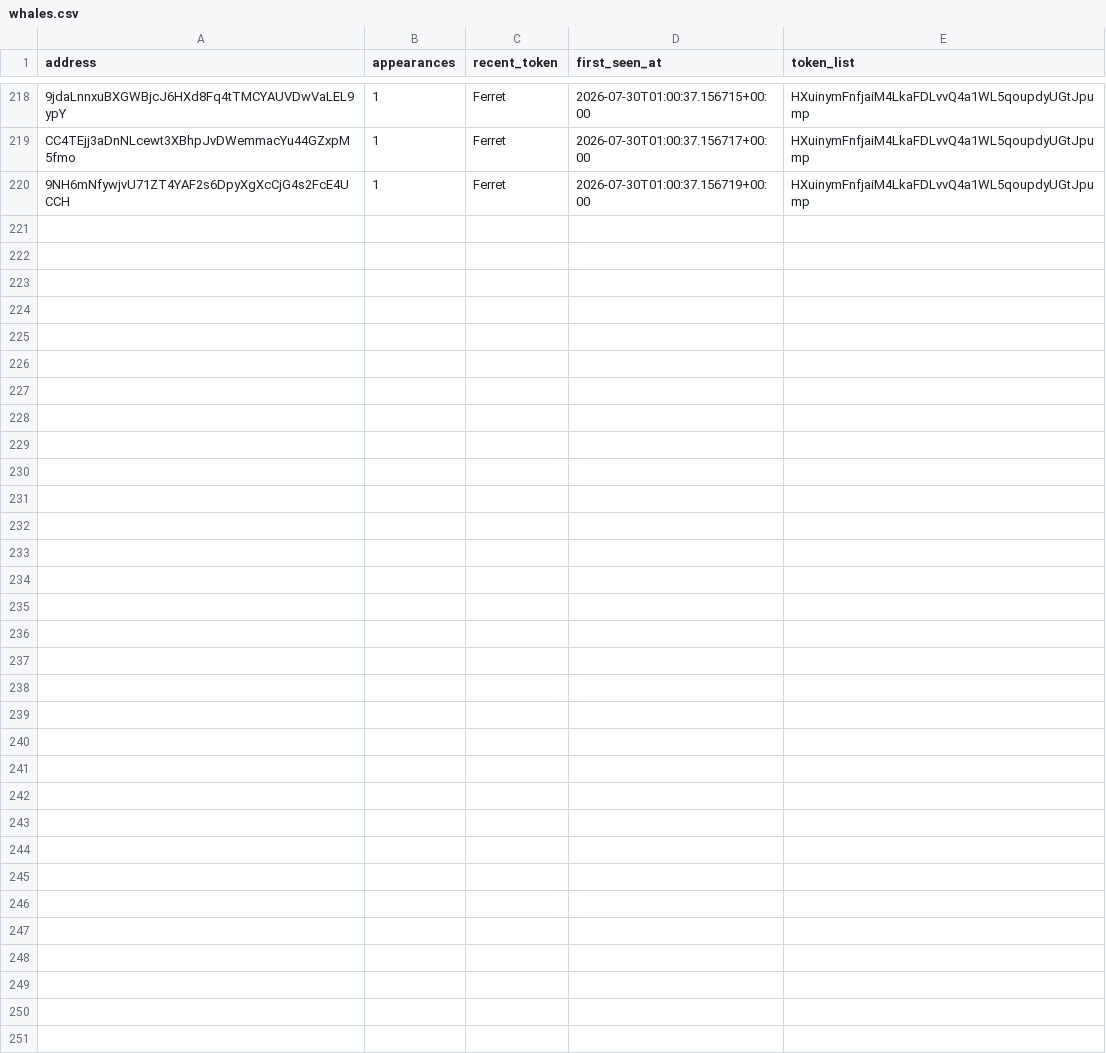
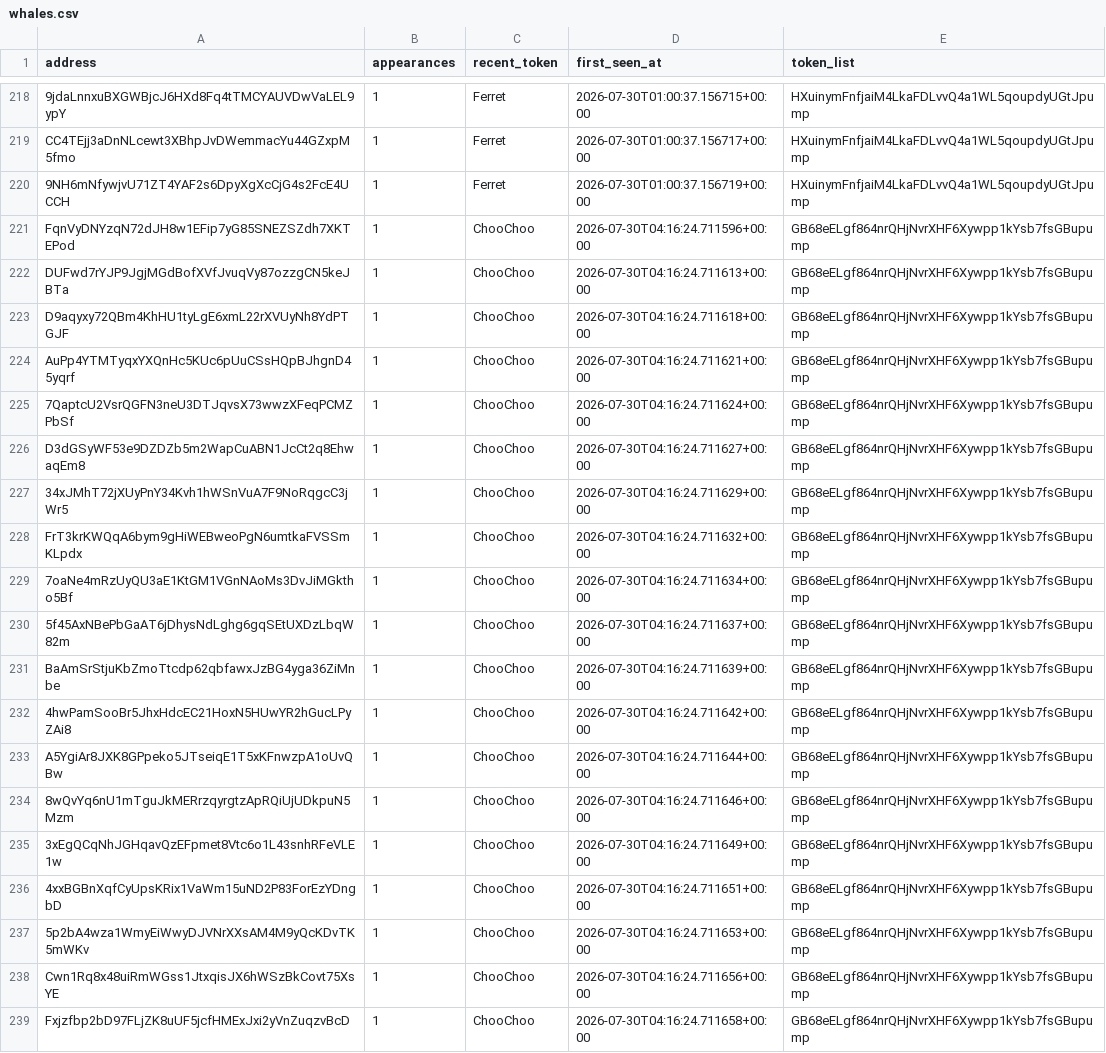
Before and after one commit to yu-cc-patrick/solana-whale-tracker, a CSV file: data/whales.csv, drawn as a sheet; only a part is shown, gaps mark what is left out; the diff covers the shown part only.

Commit message:
auto: update data [skip ci]

```diff
--- a/data/whales.csv
+++ b/data/whales.csv
@@ -220 +220,20 @@ CC4TEjj3aDnNLcewt3XBhpJvDWemmacYu44GZxpM5fmo,1,Ferret,2026-07-30T01:00:37.156717
 9NH6mNfywjvU71ZT4YAF2s6DpyXgXcCjG4s2FcE4UCCH,1,Ferret,2026-07-30T01:00:37.156719+00:00,HXuinymFnfjaiM4LkaFDLvvQ4a1WL5qoupdyUGtJpump
+FqnVyDNYzqN72dJH8w1EFip7yG85SNEZSZdh7XKTEPod,1,ChooChoo,2026-07-30T04:16:24.711596+00:00,GB68eELgf864nrQHjNvrXHF6Xywpp1kYsb7fsGBupump
+DUFwd7rYJP9JgjMGdBofXVfJvuqVy87ozzgCN5keJBTa,1,ChooChoo,2026-07-30T04:16:24.711613+00:00,GB68eELgf864nrQHjNvrXHF6Xywpp1kYsb7fsGBupump
+D9aqyxy72QBm4KhHU1tyLgE6xmL22rXVUyNh8YdPTGJF,1,ChooChoo,2026-07-30T04:16:24.711618+00:00,GB68eELgf864nrQHjNvrXHF6Xywpp1kYsb7fsGBupump
+AuPp4YTMTyqxYXQnHc5KUc6pUuCSsHQpBJhgnD45yqrf,1,ChooChoo,2026-07-30T04:16:24.711621+00:00,GB68eELgf864nrQHjNvrXHF6Xywpp1kYsb7fsGBupump
+7QaptcU2VsrQGFN3neU3DTJqvsX73wwzXFeqPCMZPbSf,1,ChooChoo,2026-07-30T04:16:24.711624+00:00,GB68eELgf864nrQHjNvrXHF6Xywpp1kYsb7fsGBupump
+D3dGSyWF53e9DZDZb5m2WapCuABN1JcCt2q8EhwaqEm8,1,ChooChoo,2026-07-30T04:16:24.711627+00:00,GB68eELgf864nrQHjNvrXHF6Xywpp1kYsb7fsGBupump
+34xJMhT72jXUyPnY34Kvh1hWSnVuA7F9NoRqgcC3jWr5,1,ChooChoo,2026-07-30T04:16:24.711629+00:00,GB68eELgf864nrQHjNvrXHF6Xywpp1kYsb7fsGBupump
+FrT3krKWQqA6bym9gHiWEBweoPgN6umtkaFVSSmKLpdx,1,ChooChoo,2026-07-30T04:16:24.711632+00:00,GB68eELgf864nrQHjNvrXHF6Xywpp1kYsb7fsGBupump
+7oaNe4mRzUyQU3aE1KtGM1VGnNAoMs3DvJiMGktho5Bf,1,ChooChoo,2026-07-30T04:16:24.711634+00:00,GB68eELgf864nrQHjNvrXHF6Xywpp1kYsb7fsGBupump
+5f45AxNBePbGaAT6jDhysNdLghg6gqSEtUXDzLbqW82m,1,ChooChoo,2026-07-30T04:16:24.711637+00:00,GB68eELgf864nrQHjNvrXHF6Xywpp1kYsb7fsGBupump
+BaAmSrStjuKbZmoTtcdp62qbfawxJzBG4yga36ZiMnbe,1,ChooChoo,2026-07-30T04:16:24.711639+00:00,GB68eELgf864nrQHjNvrXHF6Xywpp1kYsb7fsGBupump
+4hwPamSooBr5JhxHdcEC21HoxN5HUwYR2hGucLPyZAi8,1,ChooChoo,2026-07-30T04:16:24.711642+00:00,GB68eELgf864nrQHjNvrXHF6Xywpp1kYsb7fsGBupump
+A5YgiAr8JXK8GPpeko5JTseiqE1T5xKFnwzpA1oUvQBw,1,ChooChoo,2026-07-30T04:16:24.711644+00:00,GB68eELgf864nrQHjNvrXHF6Xywpp1kYsb7fsGBupump
+8wQvYq6nU1mTguJkMERrzqyrgtzApRQiUjUDkpuN5Mzm,1,ChooChoo,2026-07-30T04:16:24.711646+00:00,GB68eELgf864nrQHjNvrXHF6Xywpp1kYsb7fsGBupump
+3xEgQCqNhJGHqavQzEFpmet8Vtc6o1L43snhRFeVLE1w,1,ChooChoo,2026-07-30T04:16:24.711649+00:00,GB68eELgf864nrQHjNvrXHF6Xywpp1kYsb7fsGBupump
+4xxBGBnXqfCyUpsKRix1VaWm15uND2P83ForEzYDngbD,1,ChooChoo,2026-07-30T04:16:24.711651+00:00,GB68eELgf864nrQHjNvrXHF6Xywpp1kYsb7fsGBupump
+5p2bA4wza1WmyEiWwyDJVNrXXsAM4M9yQcKDvTK5mWKv,1,ChooChoo,2026-07-30T04:16:24.711653+00:00,GB68eELgf864nrQHjNvrXHF6Xywpp1kYsb7fsGBupump
+Cwn1Rq8x48uiRmWGss1JtxqisJX6hWSzBkCovt75XsYE,1,ChooChoo,2026-07-30T04:16:24.711656+00:00,GB68eELgf864nrQHjNvrXHF6Xywpp1kYsb7fsGBupump
+Fxjzfbp2bD97FLjZK8uUF5jcfHMExJxi2yVnZuqzvBcD,1,ChooChoo,2026-07-30T04:16:24.711658+00:00,GB68eELgf864nrQHjNvrXHF6Xywpp1kYsb7fsGBupump
```
Also changed, not shown: 20 added rows and 3 edited cells elsewhere in this file, 3 other files.
